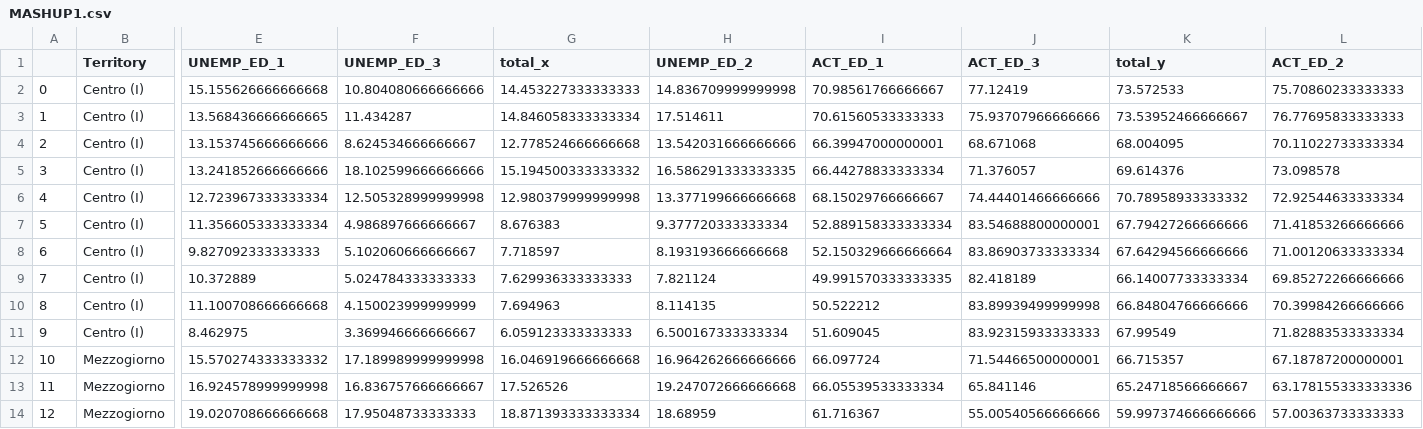
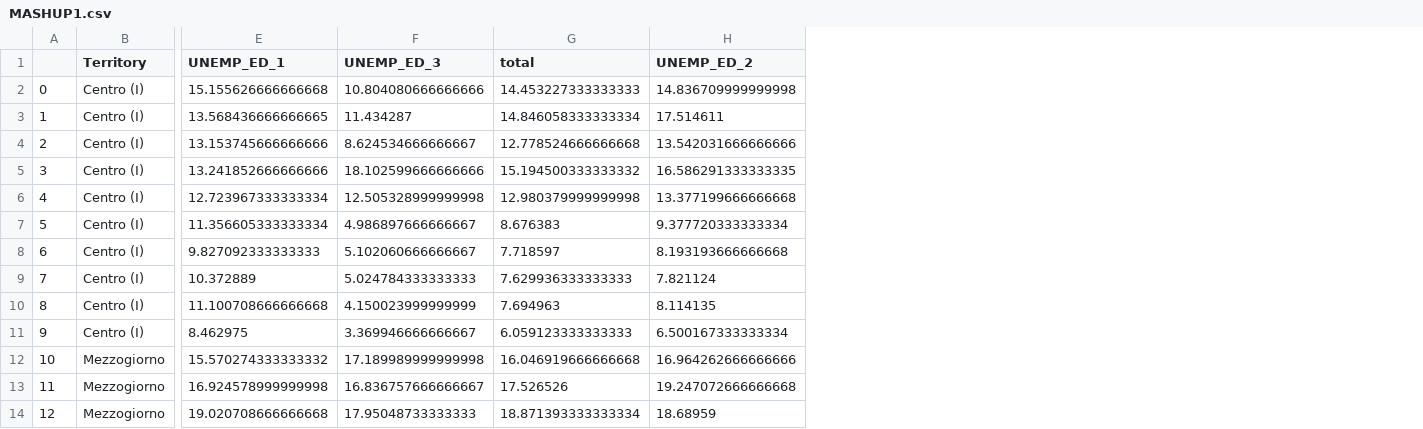
Before and after one commit to openaccesstoimmigrants/EmpowerItaly, a CSV file: 1.MASHUP/MASHUP1.csv, drawn as a sheet; only a part is shown, gaps mark what is left out; the diff names each change by its address in the sheet, - before the commit and + after, or states it on an @@ line.

```diff
--- a/1.MASHUP/MASHUP1.csv
+++ b/1.MASHUP/MASHUP1.csv
-column I (ACT_ED_1), rows 2-14: 70.98561766666667 | 70.61560533333333 | 66.39947000000001 | 66.44278833333334 | 68.15029766666667 | 52.889158333333334 | 52.150329666666664 | 49.991570333333335 | 50.522212 | 51.609045 | 66.097724 | 66.05539533333334 | 61.716367
-column J (ACT_ED_3), rows 2-14: 77.12419 | 75.93707966666666 | 68.671068 | 71.376057 | 74.44401466666666 | 83.54688800000001 | 83.86903733333334 | 82.418189 | 83.89939499999998 | 83.92315933333333 | 71.54466500000001 | 65.841146 | 55.00540566666666
-column K (total_y), rows 2-14: 73.572533 | 73.53952466666667 | 68.004095 | 69.614376 | 70.78958933333332 | 67.79427266666666 | 67.64294566666666 | 66.14007733333334 | 66.84804766666666 | 67.99549 | 66.715357 | 65.24718566666667 | 59.997374666666666
-column L (ACT_ED_2), rows 2-14: 75.70860233333333 | 76.77695833333333 | 70.11022733333334 | 73.098578 | 72.92544633333334 | 71.41853266666666 | 71.00120633333334 | 69.85272266666666 | 70.39984266666666 | 71.82883533333334 | 67.18787200000001 | 63.178155333333336 | 57.00363733333333
-G1: total_x
+G1: total
```
Also changed, not shown: 6 other files.
